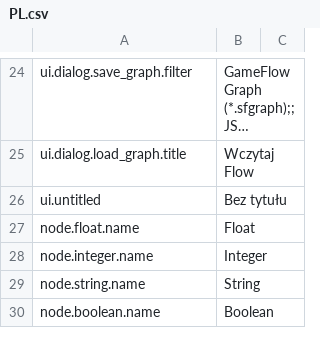
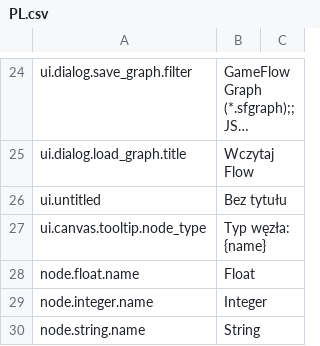
Before and after one commit to H1M4W4R1/GameFlow, a CSV file: locales/PL.csv, drawn as a sheet; only a part is shown, gaps mark what is left out; the shorter side is filled out with more unchanged rows; long unchanged cells end in …; the diff names each change by its address in the sheet, - before the commit and + after, or states it on an @@ line.

Commit message:
Node type tooltip.

```diff
--- a/locales/PL.csv
+++ b/locales/PL.csv
+row 27: ui.canvas.tooltip.node_type | Typ węzła: {name}
```
Also changed, not shown: locales/EN.csv, 2 other files.
